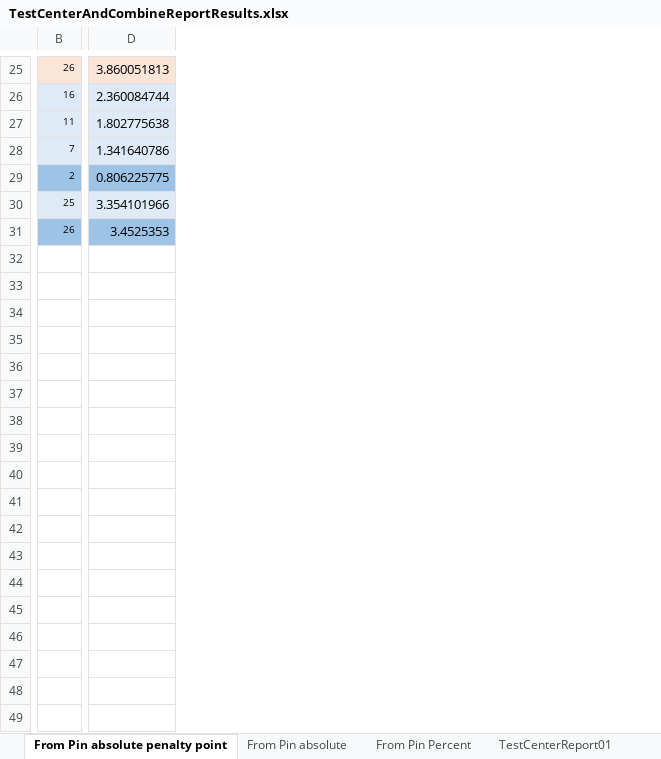
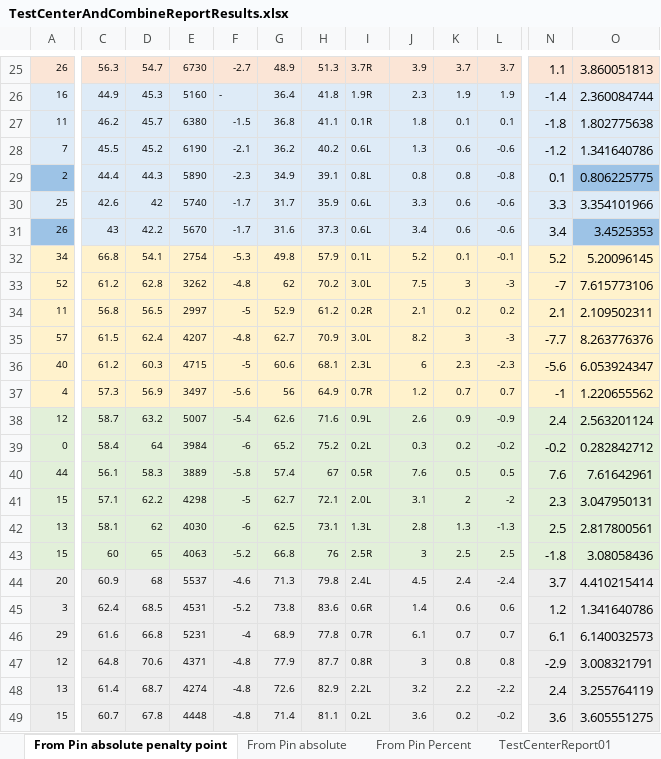
Before and after one commit to christianrehn/CombineTest, an Excel workbook: TrackmanData/TestCenterAndCombineReportResults.xlsx, sheet From Pin absolute penalty point, drawn as a sheet; only a part is shown, gaps mark what is left out; values as stored, in another font and other column widths than the file's, no borders; charts and pictures not drawn; removed rows and columns are numbered as before the commit, all else as after; rows hold the shown columns only; the diff covers the shown part only; the diff names each change by its address in the sheet, - before the commit and + after, or states it on an @@ line.

```diff
--- a/TrackmanData/TestCenterAndCombineReportResults.xlsx (sheet From Pin absolute penalty point)
+++ b/TrackmanData/TestCenterAndCombineReportResults.xlsx (sheet From Pin absolute penalty point)
+column A, rows 25-31: 26 | 16 | 11 | 7 | 2 | 25 | 26
-column B, rows 25-31: 26 | 16 | 11 | 7 | 2 | 25 | 26
+column C, rows 25-31: 56.3 | 44.9 | 46.2 | 45.5 | 44.4 | 42.6 | 43
+column D, rows 25-31: 54.7 | 45.3 | 45.7 | 45.2 | 44.3 | 42 | 42.2
+column E, rows 25-31: 6730 | 5160 | 6380 | 6190 | 5890 | 5740 | 5670
+column F, rows 25-31: -2.7 | - | -1.5 | -2.1 | -2.3 | -1.7 | -1.7
+column G, rows 25-31: 48.9 | 36.4 | 36.8 | 36.2 | 34.9 | 31.7 | 31.6
+column H, rows 25-31: 51.3 | 41.8 | 41.1 | 40.2 | 39.1 | 35.9 | 37.3
+column I, rows 25-31: 3.7R | 1.9R | 0.1R | 0.6L | 0.8L | 0.6L | 0.6L
+column J, rows 25-31: 3.9 | 2.3 | 1.8 | 1.3 | 0.8 | 3.3 | 3.4
+column K, rows 25-31: 3.7 | 1.9 | 0.1 | 0.6 | 0.8 | 0.6 | 0.6
+column L, rows 25-31: 3.7 | 1.9 | 0.1 | -0.6 | -0.8 | -0.6 | -0.6
+column N, rows 25-31: 1.1 | -1.4 | -1.8 | -1.2 | 0.1 | 3.3 | 3.4
+row 32: 34 | 66.8 | 54.1 | 2754 | -5.3 | 49.8 | 57.9 | 0.1L | 5.2 | 0.1 | -0.1 | 5.2 | 5.20096145
+row 33: 52 | 61.2 | 62.8 | 3262 | -4.8 | 62 | 70.2 | 3.0L | 7.5 | 3 | -3 | -7 | 7.615773106
+row 34: 11 | 56.8 | 56.5 | 2997 | -5 | 52.9 | 61.2 | 0.2R | 2.1 | 0.2 | 0.2 | 2.1 | 2.109502311
+row 35: 57 | 61.5 | 62.4 | 4207 | -4.8 | 62.7 | 70.9 | 3.0L | 8.2 | 3 | -3 | -7.7 | 8.263776376
+row 36: 40 | 61.2 | 60.3 | 4715 | -5 | 60.6 | 68.1 | 2.3L | 6 | 2.3 | -2.3 | -5.6 | 6.053924347
+row 37: 4 | 57.3 | 56.9 | 3497 | -5.6 | 56 | 64.9 | 0.7R | 1.2 | 0.7 | 0.7 | -1 | 1.220655562
+row 38: 12 | 58.7 | 63.2 | 5007 | -5.4 | 62.6 | 71.6 | 0.9L | 2.6 | 0.9 | -0.9 | 2.4 | 2.563201124
+row 39: 0 | 58.4 | 64 | 3984 | -6 | 65.2 | 75.2 | 0.2L | 0.3 | 0.2 | -0.2 | -0.2 | 0.282842712
+row 40: 44 | 56.1 | 58.3 | 3889 | -5.8 | 57.4 | 67 | 0.5R | 7.6 | 0.5 | 0.5 | 7.6 | 7.61642961
+row 41: 15 | 57.1 | 62.2 | 4298 | -5 | 62.7 | 72.1 | 2.0L | 3.1 | 2 | -2 | 2.3 | 3.047950131
+row 42: 13 | 58.1 | 62 | 4030 | -6 | 62.5 | 73.1 | 1.3L | 2.8 | 1.3 | -1.3 | 2.5 | 2.817800561
+row 43: 15 | 60 | 65 | 4063 | -5.2 | 66.8 | 76 | 2.5R | 3 | 2.5 | 2.5 | -1.8 | 3.08058436
+row 44: 20 | 60.9 | 68 | 5537 | -4.6 | 71.3 | 79.8 | 2.4L | 4.5 | 2.4 | -2.4 | 3.7 | 4.410215414
+row 45: 3 | 62.4 | 68.5 | 4531 | -5.2 | 73.8 | 83.6 | 0.6R | 1.4 | 0.6 | 0.6 | 1.2 | 1.341640786
+row 46: 29 | 61.6 | 66.8 | 5231 | -4 | 68.9 | 77.8 | 0.7R | 6.1 | 0.7 | 0.7 | 6.1 | 6.140032573
+row 47: 12 | 64.8 | 70.6 | 4371 | -4.8 | 77.9 | 87.7 | 0.8R | 3 | 0.8 | 0.8 | -2.9 | 3.008321791
+row 48: 13 | 61.4 | 68.7 | 4274 | -4.8 | 72.6 | 82.9 | 2.2L | 3.2 | 2.2 | -2.2 | 2.4 | 3.255764119
+row 49: 15 | 60.7 | 67.8 | 4448 | -4.8 | 71.4 | 81.1 | 0.2L | 3.6 | 0.2 | -0.2 | 3.6 | 3.605551275
```
Also changed, not shown: 37 added rows, 1 removed row, 1 added column and 2 removed columns elsewhere in this sheet, sheet CombineReport02, sheet TestCenterReport01, other sheet tabs, formulas that keep their value, charts or pictures.
